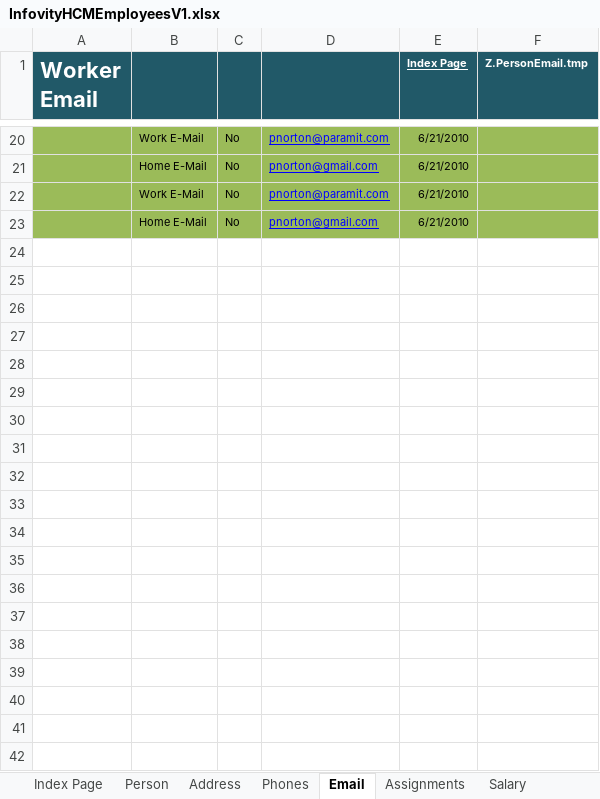
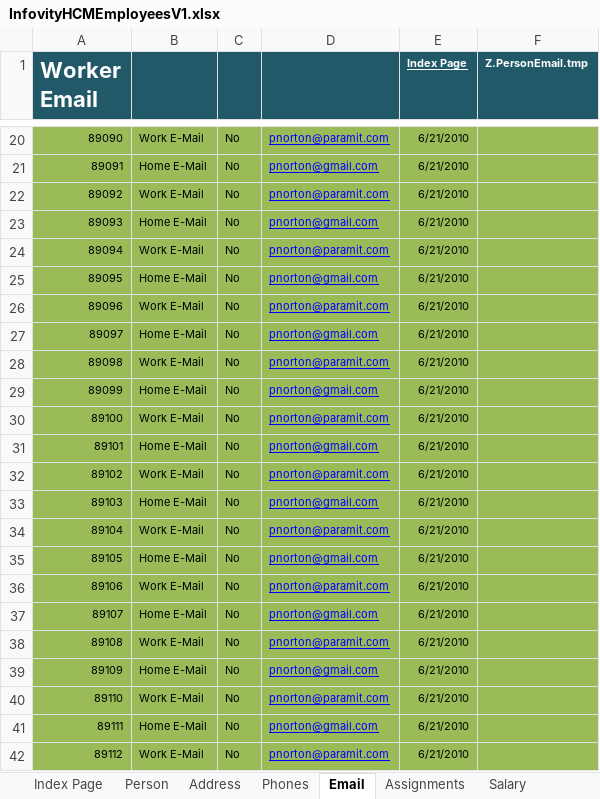
Before and after one commit to infovity/CloudDM, an Excel workbook: Fusion/ETL/Customers/Common/HCM/WorkStructuresMigration/WorkStructure_IFTY_V1_FUSN_R7/data-in/InfovityHCMEmployeesV1.xlsx, sheet Email, drawn as a sheet; only a part is shown, gaps mark what is left out; values as stored, in another font and other column widths than the file's, no borders; the diff covers the shown part only; the diff names each change by its address in the sheet, - before the commit and + after, or states it on an @@ line.

```diff
--- a/Fusion/ETL/Customers/Common/HCM/WorkStructuresMigration/WorkStructure_IFTY_V1_FUSN_R7/data-in/InfovityHCMEmployeesV1.xlsx (sheet Email)
+++ b/Fusion/ETL/Customers/Common/HCM/WorkStructuresMigration/WorkStructure_IFTY_V1_FUSN_R7/data-in/InfovityHCMEmployeesV1.xlsx (sheet Email)
@@ column A (Worker Email) renumbered between rows 16 and 23 @@
+row 24: 89094 | Work E-Mail | No | pnorton@paramit.com | 6/21/2010
+row 25: 89095 | Home E-Mail | No | pnorton@gmail.com | 6/21/2010
+row 26: 89096 | Work E-Mail | No | pnorton@paramit.com | 6/21/2010
+row 27: 89097 | Home E-Mail | No | pnorton@gmail.com | 6/21/2010
+row 28: 89098 | Work E-Mail | No | pnorton@paramit.com | 6/21/2010
+row 29: 89099 | Home E-Mail | No | pnorton@gmail.com | 6/21/2010
+row 30: 89100 | Work E-Mail | No | pnorton@paramit.com | 6/21/2010
+row 31: 89101 | Home E-Mail | No | pnorton@gmail.com | 6/21/2010
+row 32: 89102 | Work E-Mail | No | pnorton@paramit.com | 6/21/2010
+row 33: 89103 | Home E-Mail | No | pnorton@gmail.com | 6/21/2010
+row 34: 89104 | Work E-Mail | No | pnorton@paramit.com | 6/21/2010
+row 35: 89105 | Home E-Mail | No | pnorton@gmail.com | 6/21/2010
+row 36: 89106 | Work E-Mail | No | pnorton@paramit.com | 6/21/2010
+row 37: 89107 | Home E-Mail | No | pnorton@gmail.com | 6/21/2010
+row 38: 89108 | Work E-Mail | No | pnorton@paramit.com | 6/21/2010
+row 39: 89109 | Home E-Mail | No | pnorton@gmail.com | 6/21/2010
+row 40: 89110 | Work E-Mail | No | pnorton@paramit.com | 6/21/2010
+row 41: 89111 | Home E-Mail | No | pnorton@gmail.com | 6/21/2010
+row 42: 89112 | Work E-Mail | No | pnorton@paramit.com | 6/21/2010
```
Also changed, not shown: 63 added rows elsewhere in this sheet, sheet Assignments, sheet Person, sheet Address, sheet Phones, Fusion/ETL/Customers/Common/HCM/WorkStructuresMigration/WorkStructure_IFTY_V1_FUSN_R7/data-in/Fusion_Meta_Source.xlsx, Fusion/ETL/Customers/Common/HCM/WorkStructuresMigration/WorkStructure_IFTY_V1_FUSN_R7/data-in/InfovityHCMAssignments.xlsx, 13 other files.
